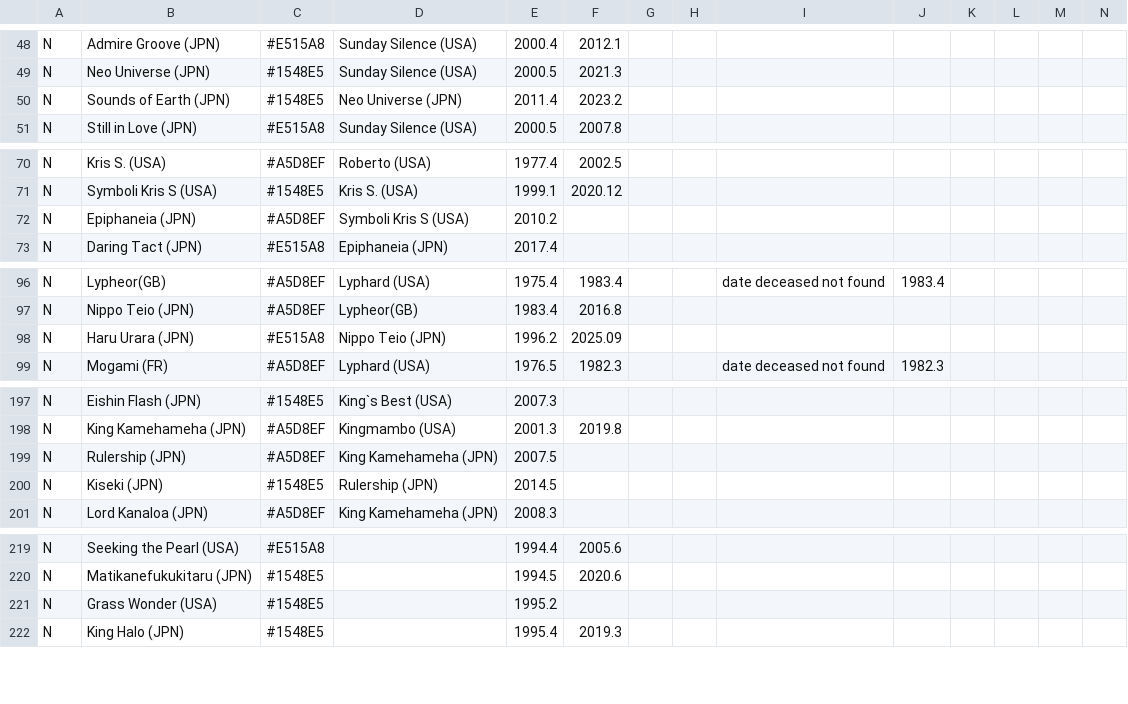
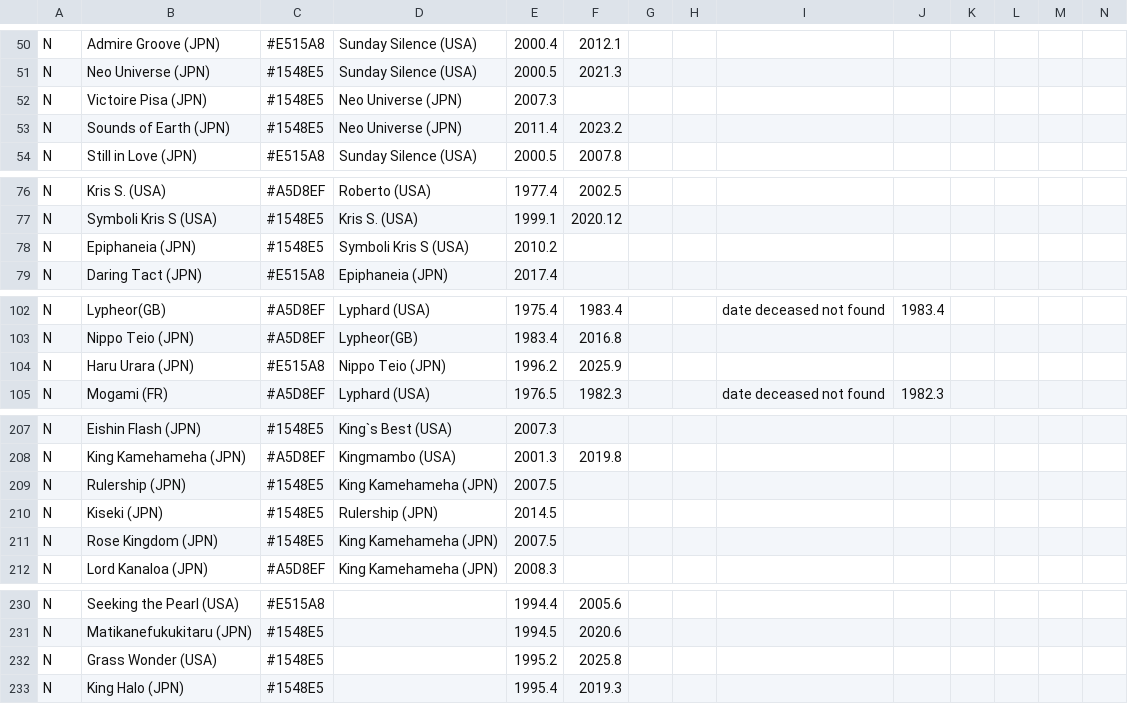
Before and after one commit to second-mandarin-cassette/umamusume-family-tree, a CSV file: umamusume_family_tree.csv, drawn as a sheet; only a part is shown, gaps mark what is left out; addresses are those after the commit; rows hold the shown columns only; the diff covers the shown part only; the diff names each change by its address in the sheet, - before the commit and + after, or states it on an @@ line.

Commit message:
Added and updated characters
added Forever Young; added Marche Lorraine; updated Epiphaneia; added Logotype; added Victoire Pisa; added Rose Kingdom; updated Rulership; added and linked ancestors; recreated svg files

```diff
--- a/umamusume_family_tree.csv
+++ b/umamusume_family_tree.csv
+row 52: N | Victoire Pisa (JPN) | #1548E5 | Neo Universe (JPN) | 2007.3
-C78: #A5D8EF
+C78: #1548E5
-F104: 2025.09
+F104: 2025.9
-C209: #A5D8EF
+C209: #1548E5
+row 211: N | Rose Kingdom (JPN) | #1548E5 | King Kamehameha (JPN) | 2007.5
-F232: (empty)
+F232: 2025.8
```
Also changed, not shown: 11 added rows elsewhere in this file, umamusume_characters.csv, 3 other files.
